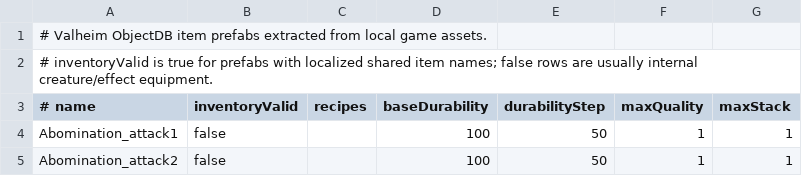
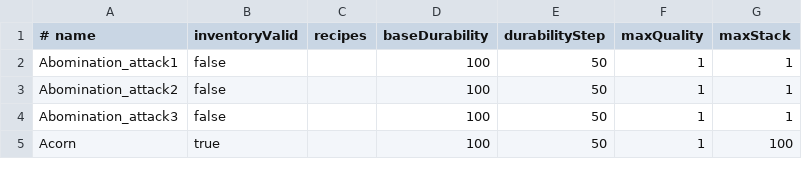
Before and after one commit to lanchelms/fch-decoder, a TSV file: valheim/items/data/items.tsv, drawn as a sheet; only a part is shown; the shorter side is filled out with more unchanged rows; the diff names each change by its address in the sheet, - before the commit and + after, or states it on an @@ line.

Commit message:
remove comment from items.tsv for formatting reasons

```diff
--- a/valheim/items/data/items.tsv
+++ b/valheim/items/data/items.tsv
-row 1: # Valheim ObjectDB item prefabs extracted from local game assets.
-row 2: # inventoryValid is true for prefabs with localized shared item names; false rows are usually internal creature/effect equipment.
```
